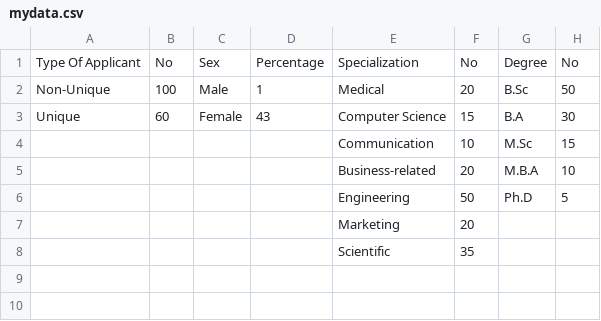
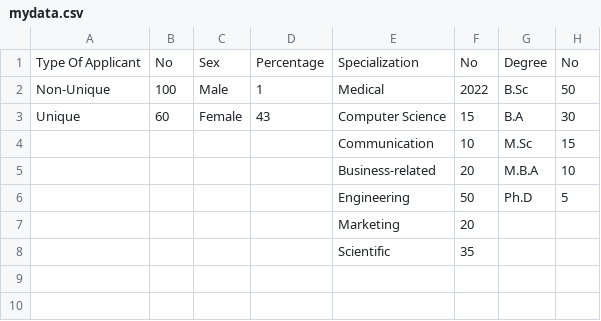
Before and after one commit to Kinani/Visulaization-template-for-MSP-2016-program, a CSV file: mydata.csv, drawn as a sheet; only a part is shown; the diff names each change by its address in the sheet, - before the commit and + after, or states it on an @@ line.

Commit message:
changed values of medical

```diff
--- a/mydata.csv
+++ b/mydata.csv
-F2: 20
+F2: 2022
```
